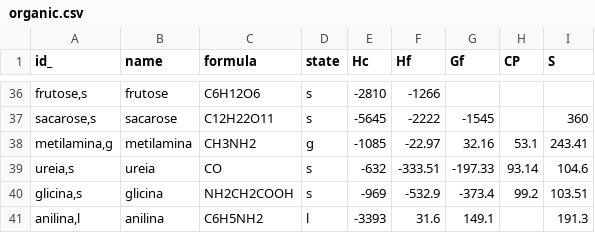
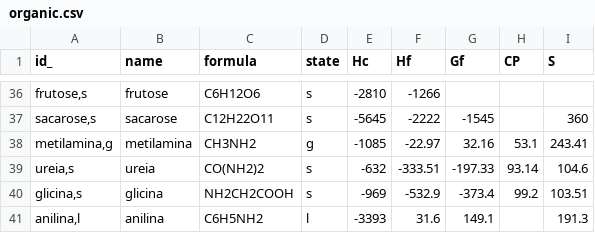
Before and after one commit to gpbraun/braunchem, a CSV file: data/quantities/organic.csv, drawn as a sheet; only a part is shown, gaps mark what is left out.

```diff
--- a/data/quantities/organic.csv
+++ b/data/quantities/organic.csv
@@ -38,3 +38,3 @@ id_,name,formula,state,Hc,Hf,Gf,CP,S
 "metilamina,g",metilamina,CH3NH2,g,-1085,-22.97,32.16,53.1,243.41
-"ureia,s",ureia,CO,s,-632,-333.51,-197.33,93.14,104.6
+"ureia,s",ureia,CO(NH2)2,s,-632,-333.51,-197.33,93.14,104.6
 "glicina,s",glicina,NH2CH2COOH,s,-969,-532.9,-373.4,99.2,103.51
```
Also changed, not shown: 1 other file.
